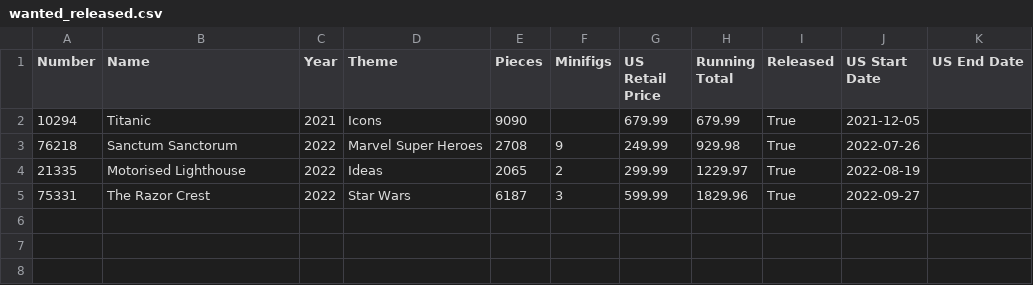
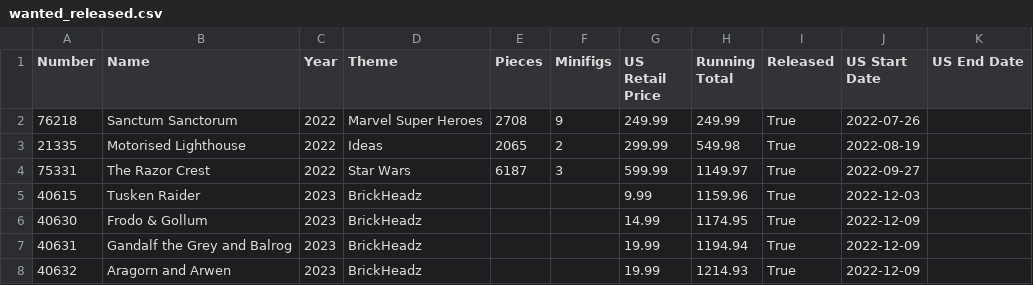
Before and after one commit to schultzy51/brickset, a CSV file: lists/wanted_released.csv, drawn as a sheet.

```diff
--- a/lists/wanted_released.csv
+++ b/lists/wanted_released.csv
@@ -1,5 +1,8 @@
 Number,Name,Year,Theme,Pieces,Minifigs,US Retail Price,Running Total,Released,US Start Date,US End Date
-10294,Titanic,2021,Icons,9090,,679.99,679.99,True,2021-12-05,
-76218,Sanctum Sanctorum,2022,Marvel Super Heroes,2708,9,249.99,929.98,True,2022-07-26,
-21335,Motorised Lighthouse,2022,Ideas,2065,2,299.99,1229.97,True,2022-08-19,
-75331,The Razor Crest,2022,Star Wars,6187,3,599.99,1829.96,True,2022-09-27,
+76218,Sanctum Sanctorum,2022,Marvel Super Heroes,2708,9,249.99,249.99,True,2022-07-26,
+21335,Motorised Lighthouse,2022,Ideas,2065,2,299.99,549.98,True,2022-08-19,
+75331,The Razor Crest,2022,Star Wars,6187,3,599.99,1149.97,True,2022-09-27,
+40615,Tusken Raider,2023,BrickHeadz,,,9.99,1159.96,True,2022-12-03,
+40630,Frodo & Gollum,2023,BrickHeadz,,,14.99,1174.95,True,2022-12-09,
+40631,Gandalf the Grey and Balrog,2023,BrickHeadz,,,19.99,1194.94,True,2022-12-09,
+40632,Aragorn and Arwen,2023,BrickHeadz,,,19.99,1214.93,True,2022-12-09,
```
Also changed, not shown: lists/owned.csv, lists/wanted.csv, 3 other files.
